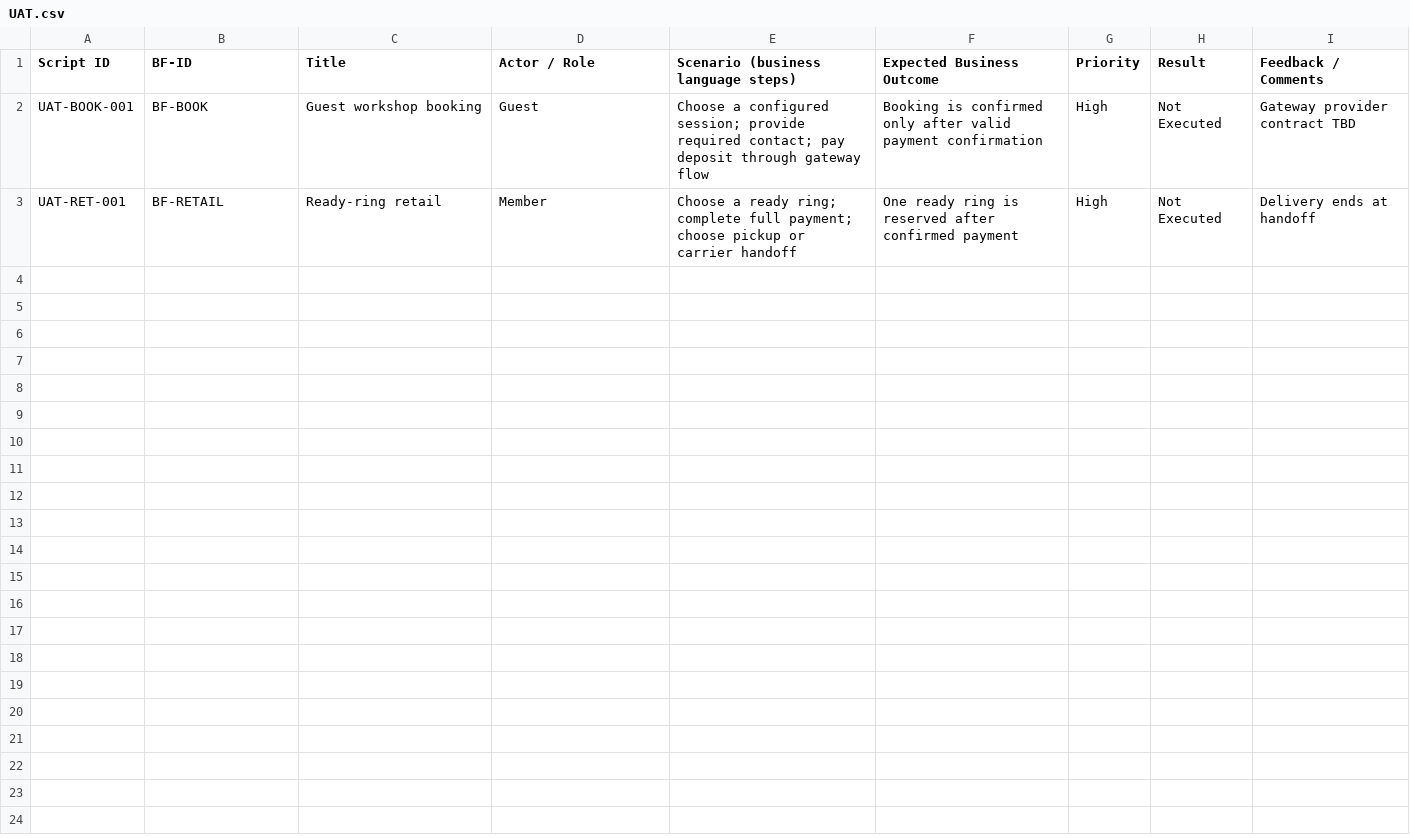
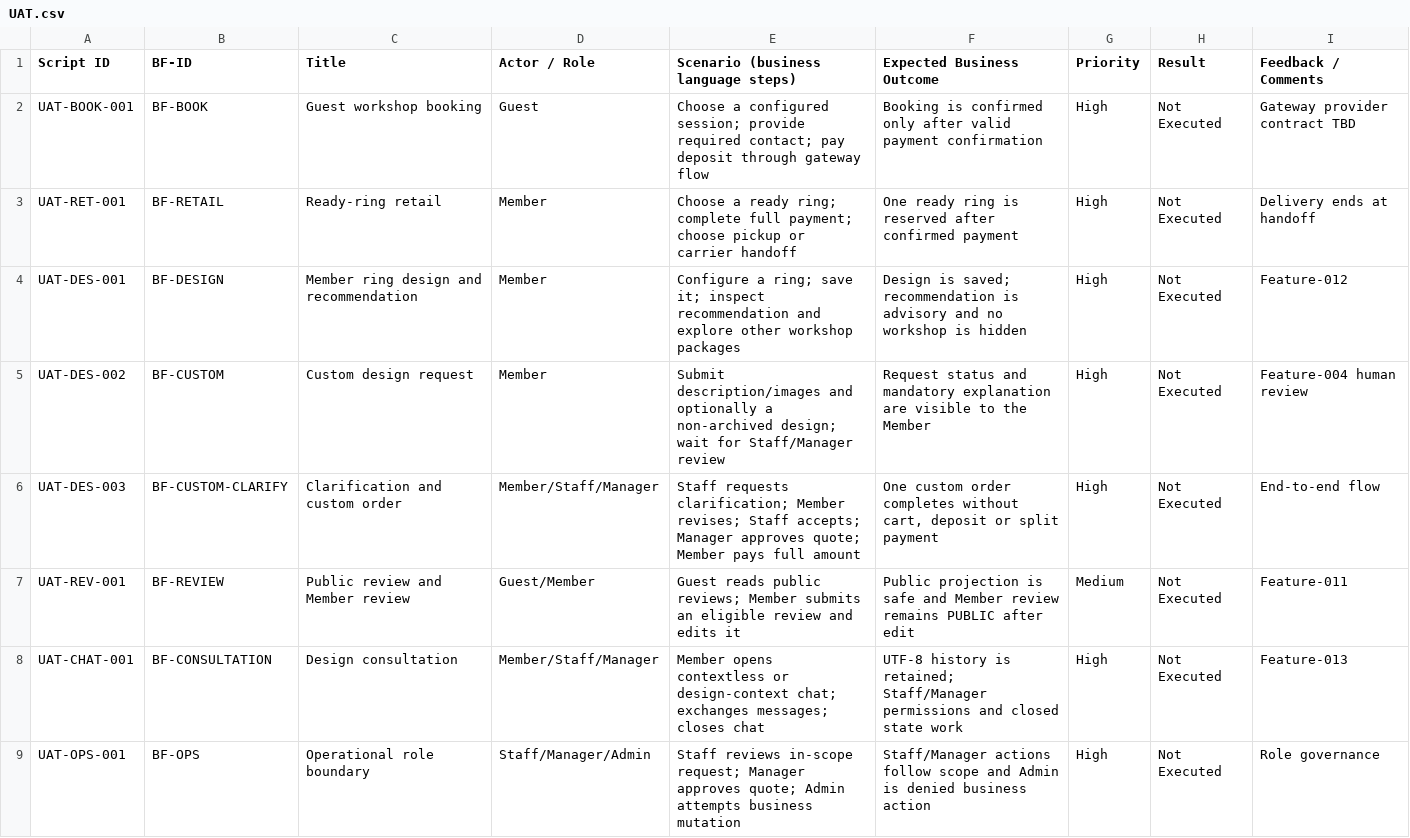
Before and after one commit to quoc-ca/mland-operations-hub, a CSV file: documents/trackers/report-5.5-acceptance-test-scripts/UAT.csv, drawn as a sheet.

```diff
--- a/documents/trackers/report-5.5-acceptance-test-scripts/UAT.csv
+++ b/documents/trackers/report-5.5-acceptance-test-scripts/UAT.csv
@@ -3 +3,7 @@ UAT-BOOK-001,BF-BOOK,Guest workshop booking,Guest,"Choose a configured session;
 UAT-RET-001,BF-RETAIL,Ready-ring retail,Member,"Choose a ready ring; complete full payment; choose pickup or carrier handoff",One ready ring is reserved after confirmed payment,High,Not Executed,Delivery ends at handoff
+UAT-DES-001,BF-DESIGN,Member ring design and recommendation,Member,"Configure a ring; save it; inspect recommendation and explore other workshop packages","Design is saved; recommendation is advisory and no workshop is hidden",High,Not Executed,Feature-012
+UAT-DES-002,BF-CUSTOM,Custom design request,Member,"Submit description/images and optionally a non-archived design; wait for Staff/Manager review","Request status and mandatory explanation are visible to the Member",High,Not Executed,Feature-004 human review
+UAT-DES-003,BF-CUSTOM-CLARIFY,Clarification and custom order,Member/Staff/Manager,"Staff requests clarification; Member revises; Staff accepts; Manager approves quote; Member pays full amount","One custom order completes without cart, deposit or split payment",High,Not Executed,End-to-end flow
+UAT-REV-001,BF-REVIEW,Public review and Member review,Guest/Member,"Guest reads public reviews; Member submits an eligible review and edits it","Public projection is safe and Member review remains PUBLIC after edit",Medium,Not Executed,Feature-011
+UAT-CHAT-001,BF-CONSULTATION,Design consultation,Member/Staff/Manager,"Member opens contextless or design-context chat; exchanges messages; closes chat","UTF-8 history is retained; Staff/Manager permissions and closed state work",High,Not Executed,Feature-013
+UAT-OPS-001,BF-OPS,Operational role boundary,Staff/Manager/Admin,"Staff reviews in-scope request; Manager approves quote; Admin attempts business mutation","Staff/Manager actions follow scope and Admin is denied business action",High,Not Executed,Role governance
```
Also changed, not shown: documents/trackers/report-5.1-unit-test/Module-Booking.csv, documents/trackers/report-5.2-integration-test/Booking-Payment.csv, 28 other files.
